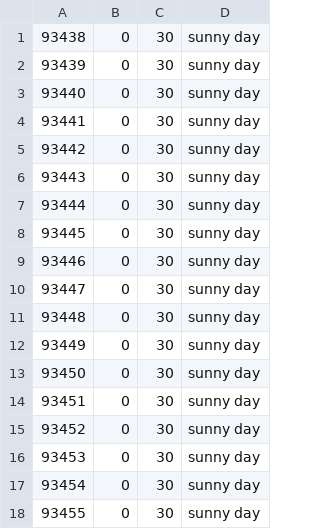
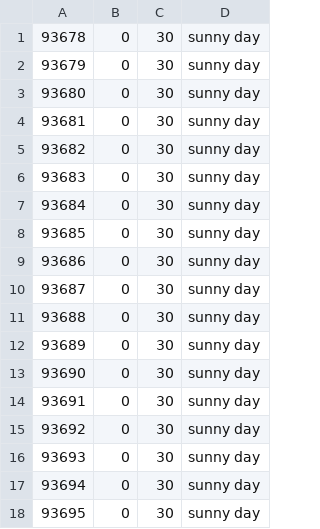
Before and after one commit to AlexBlackNn/sre-mts, a CSV file: forecasts.csv, drawn as a sheet.

```diff
--- a/forecasts.csv
+++ b/forecasts.csv
@@ -1,18 +1,18 @@
-93438,0,30,sunny day
-93439,0,30,sunny day
-93440,0,30,sunny day
-93441,0,30,sunny day
-93442,0,30,sunny day
-93443,0,30,sunny day
-93444,0,30,sunny day
-93445,0,30,sunny day
-93446,0,30,sunny day
-93447,0,30,sunny day
-93448,0,30,sunny day
-93449,0,30,sunny day
-93450,0,30,sunny day
-93451,0,30,sunny day
-93452,0,30,sunny day
-93453,0,30,sunny day
-93454,0,30,sunny day
-93455,0,30,sunny day
+93678,0,30,sunny day
+93679,0,30,sunny day
+93680,0,30,sunny day
+93681,0,30,sunny day
+93682,0,30,sunny day
+93683,0,30,sunny day
+93684,0,30,sunny day
+93685,0,30,sunny day
+93686,0,30,sunny day
+93687,0,30,sunny day
+93688,0,30,sunny day
+93689,0,30,sunny day
+93690,0,30,sunny day
+93691,0,30,sunny day
+93692,0,30,sunny day
+93693,0,30,sunny day
+93694,0,30,sunny day
+93695,0,30,sunny day
```
Also changed, not shown: 6 other files.
